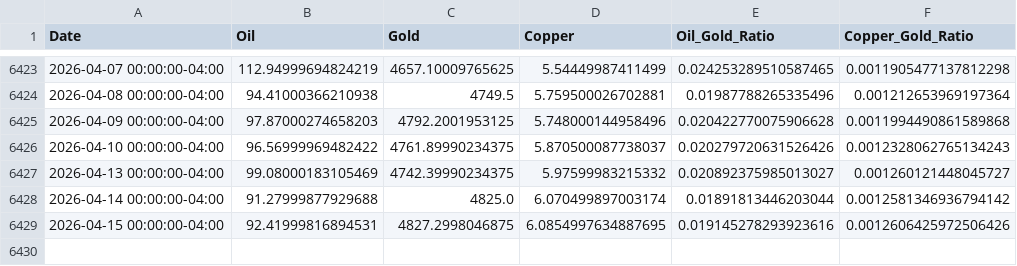
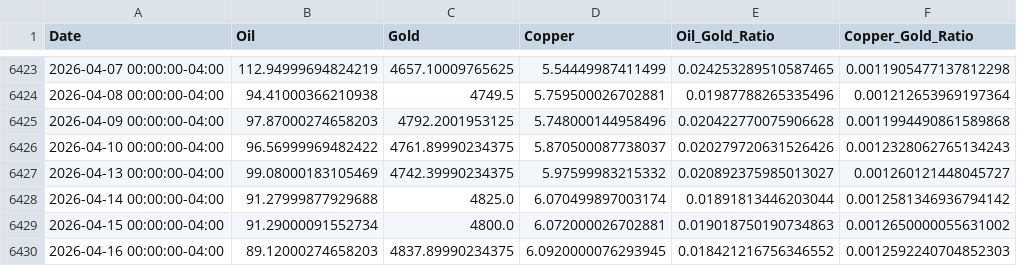
Before and after one commit to rekslee/jiucai, a CSV file: data/oil_gold_ copper.csv, drawn as a sheet; only a part is shown, gaps mark what is left out.

```diff
--- a/data/oil_gold_ copper.csv
+++ b/data/oil_gold_ copper.csv
@@ -6428,2 +6428,3 @@ Date,Oil,Gold,Copper,Oil_Gold_Ratio,Copper_Gold_Ratio
 2026-04-14 00:00:00-04:00,91.27999877929688,4825.0,6.070499897003174,0.01891813446203044,0.0012581346936794142
-2026-04-15 00:00:00-04:00,92.41999816894531,4827.2998046875,6.0854997634887695,0.019145278293923616,0.0012606425972506426
+2026-04-15 00:00:00-04:00,91.29000091552734,4800.0,6.072000026702881,0.019018750190734863,0.0012650000055631002
+2026-04-16 00:00:00-04:00,89.12000274658203,4837.89990234375,6.0920000076293945,0.018421216756346552,0.0012592240704852303
```
Also changed, not shown: data/fred_financial.csv.
